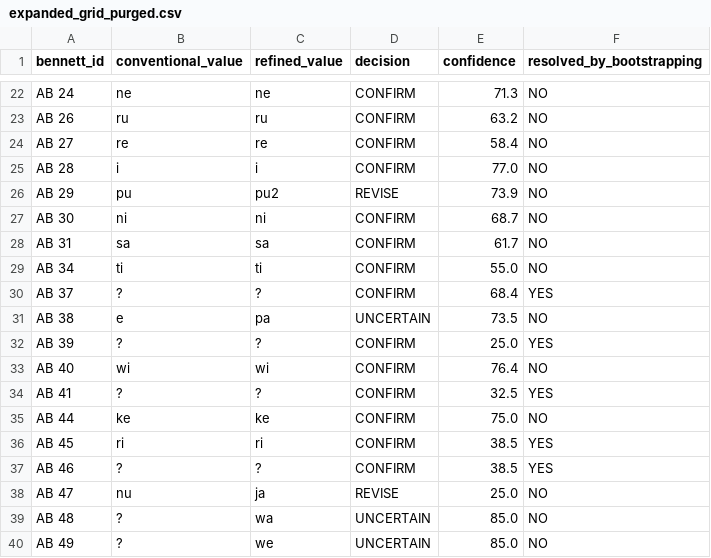
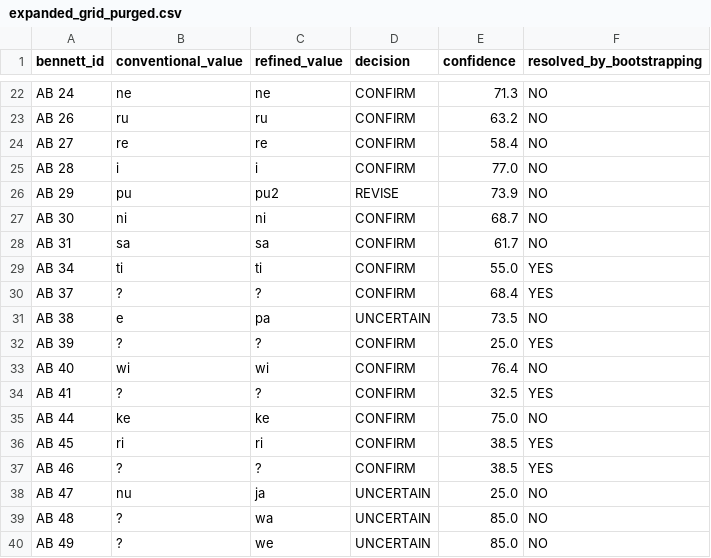
Before and after one commit to EduardoNeville/labrys, a CSV file: data/analysis/bootstrapping/expanded_grid_purged.csv, drawn as a sheet; only a part is shown, gaps mark what is left out.

```diff
--- a/data/analysis/bootstrapping/expanded_grid_purged.csv
+++ b/data/analysis/bootstrapping/expanded_grid_purged.csv
@@ -28,3 +28,3 @@ AB 30,ni,ni,CONFIRM,68.7,NO
 AB 31,sa,sa,CONFIRM,61.7,NO
-AB 34,ti,ti,CONFIRM,55.0,NO
+AB 34,ti,ti,CONFIRM,55.0,YES
 AB 37,?,?,CONFIRM,68.4,YES
@@ -37,3 +37,3 @@ AB 45,ri,ri,CONFIRM,38.5,YES
 AB 46,?,?,CONFIRM,38.5,YES
-AB 47,nu,ja,REVISE,25.0,NO
+AB 47,nu,ja,UNCERTAIN,25.0,NO
 AB 48,?,wa,UNCERTAIN,85.0,NO
```
Also changed, not shown: data/analysis/comparative/grid_changes_from_ab.csv, data/analysis/comparative/misvalued_signs_resolution.csv, 13 other files.
